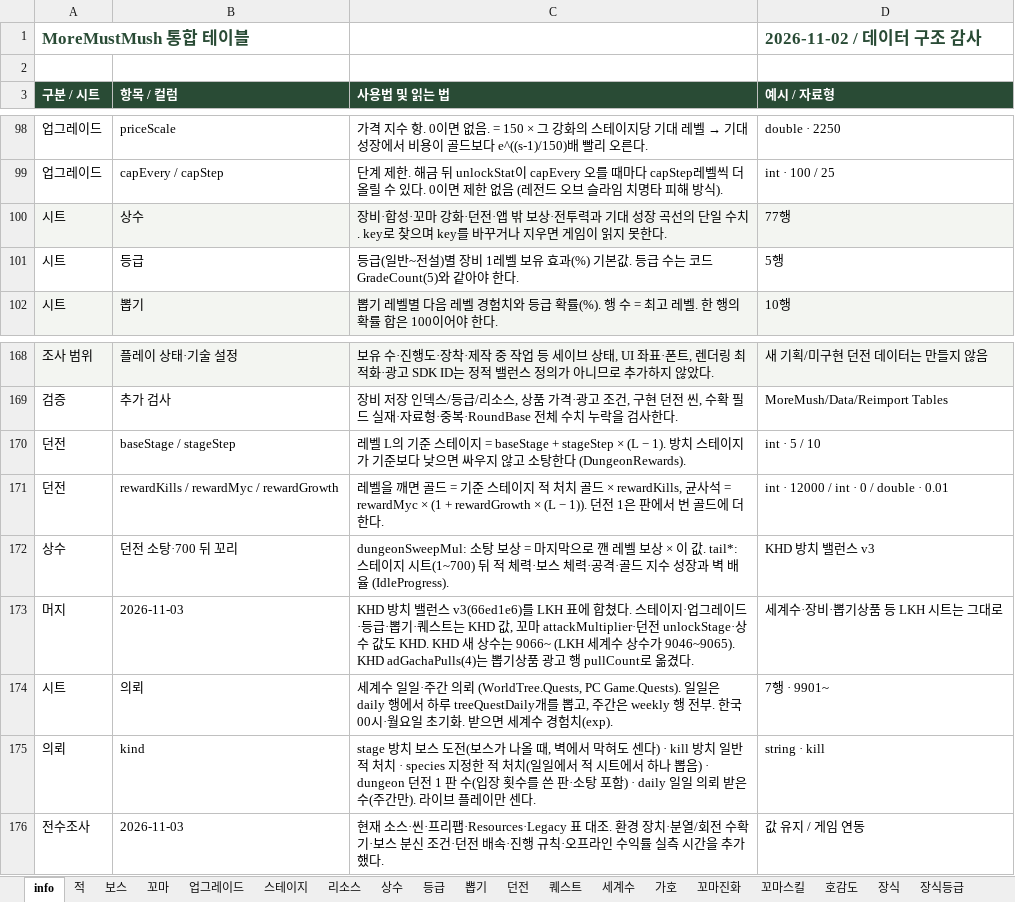
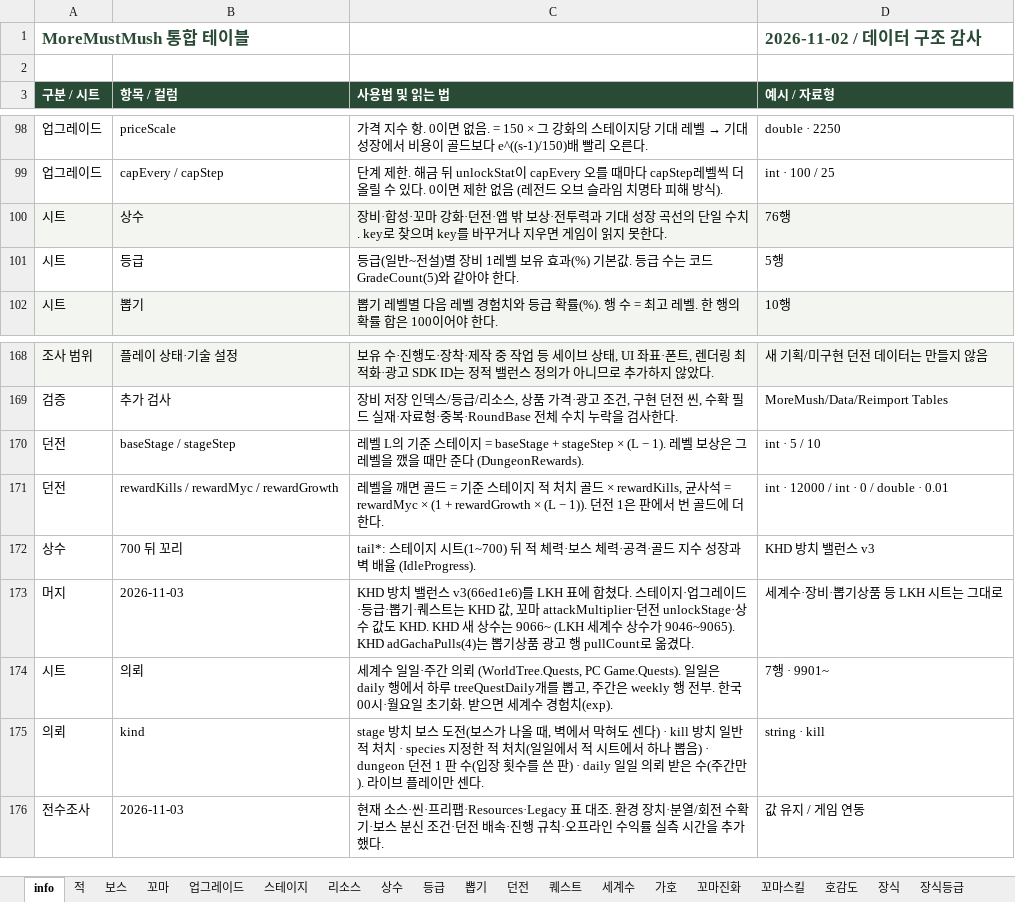
Before and after one commit to LKH1134/MMM_Mobile, an Excel workbook: Assets/Data/Tables/GameBalance.xlsx, sheet info, drawn as a sheet; only a part is shown, gaps mark what is left out; values as stored, in another font and other column widths than the file's, no borders; the diff names each change by its address in the sheet, - before the commit and + after, or states it on an @@ line.

```diff
--- a/Assets/Data/Tables/GameBalance.xlsx (sheet info)
+++ b/Assets/Data/Tables/GameBalance.xlsx (sheet info)
-D100 (예시 / 자료형): 77행
+D100 (예시 / 자료형): 76행
-C170 (사용법 및 읽는 법): …× (L − 1). 방치 스테이지가 기준보다 낮으면 싸우지 않고 소탕한다 (DungeonRewards).
+C170 (사용법 및 읽는 법): …× (L − 1). 레벨 보상은 그 레벨을 깼을 때만 준다 (DungeonRewards).
-B172 (항목 / 컬럼): 던전 소탕·700 뒤 꼬리
+B172 (항목 / 컬럼): 700 뒤 꼬리
-C172 (사용법 및 읽는 법): dungeonSweepMul: 소탕 보상 = 마지막으로 깬 레벨 보상 × 이 값. tail*: 스테이…
+C172 (사용법 및 읽는 법): tail*: 스테이…
-C175 (사용법 및 읽는 법): …쓴 판·소탕 포함) · daily 일…
+C175 (사용법 및 읽는 법): …쓴 판) · daily 일…
```
Also changed, not shown: sheet 상수, sheet 의뢰, sheet 던전, 8 other files.
